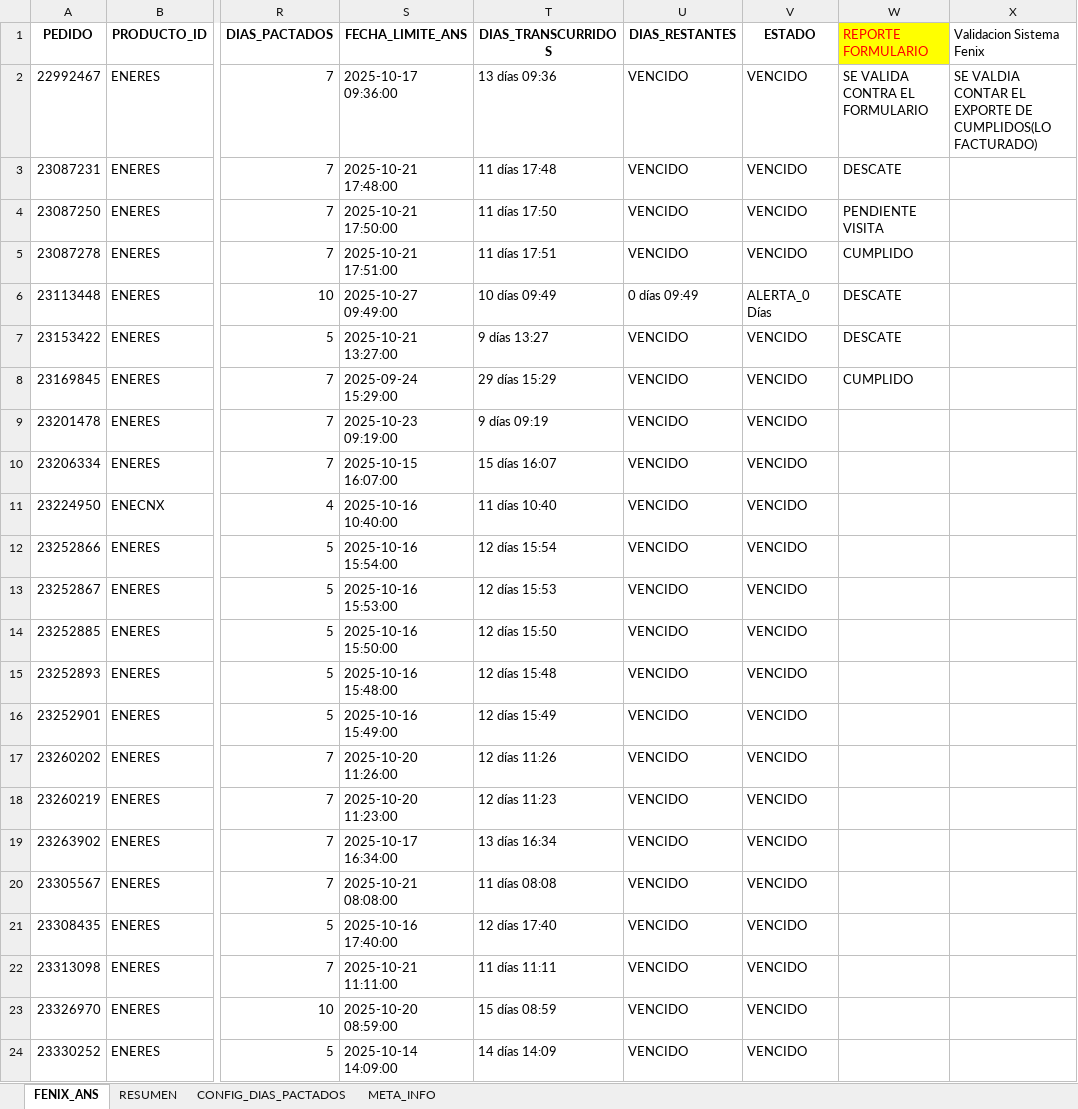
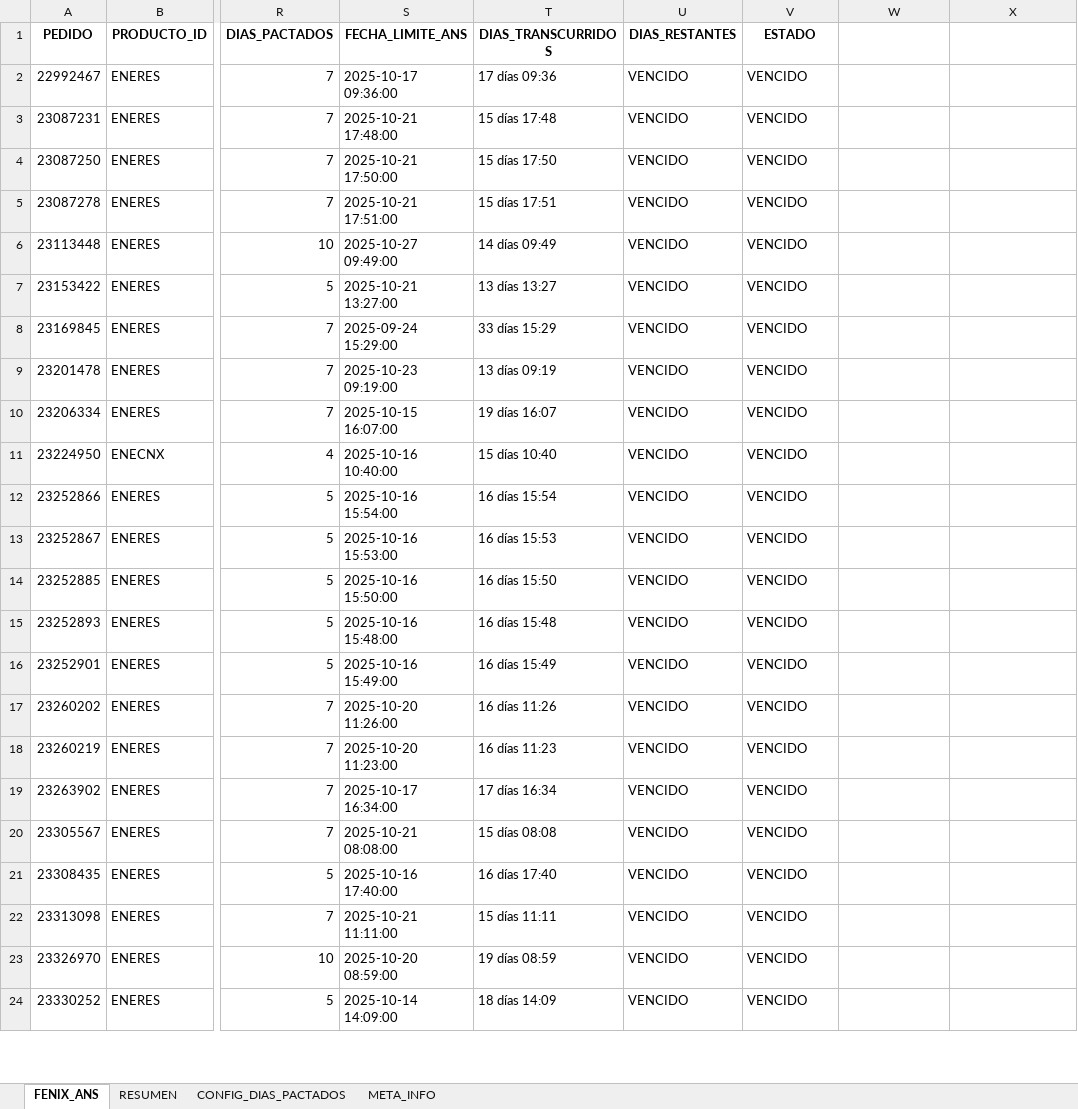
Before and after one commit to agaviria-projects/control_ans_v2, an Excel workbook: data_clean/FENIX_ANS.xlsx, sheet FENIX_ANS, drawn as a sheet; only a part is shown, gaps mark what is left out; values as stored, in another font and other column widths than the file's, no borders; conditional formats and table styles not drawn; the diff covers the shown part only; the diff names each change by its address in the sheet, - before the commit and + after, or states it on an @@ line.

```diff
--- a/data_clean/FENIX_ANS.xlsx (sheet FENIX_ANS)
+++ b/data_clean/FENIX_ANS.xlsx (sheet FENIX_ANS)
-W1: REPORTE FORMULARIO
+W1: (empty)
-W1 fill: #FFFF00
+W1 fill: none
-X1: Validacion Sistema Fenix
+X1: (empty)
-T2 (DIAS_TRANSCURRIDOS): 13 días 09:36
+T2 (DIAS_TRANSCURRIDOS): 17 días 09:36
-W2: SE VALIDA CONTRA EL FORMULARIO
+W2: (empty)
-X2: SE VALDIA CONTAR EL EXPORTE DE CUMPLIDOS(LO FACTURADO)
+X2: (empty)
-T3 (DIAS_TRANSCURRIDOS): 11 días 17:48
+T3 (DIAS_TRANSCURRIDOS): 15 días 17:48
-W3: DESCATE
+W3: (empty)
-T4 (DIAS_TRANSCURRIDOS): 11 días 17:50
+T4 (DIAS_TRANSCURRIDOS): 15 días 17:50
-W4: PENDIENTE VISITA
+W4: (empty)
-T5 (DIAS_TRANSCURRIDOS): 11 días 17:51
+T5 (DIAS_TRANSCURRIDOS): 15 días 17:51
-W5: CUMPLIDO
+W5: (empty)
-T6 (DIAS_TRANSCURRIDOS): 10 días 09:49
+T6 (DIAS_TRANSCURRIDOS): 14 días 09:49
-U6 (DIAS_RESTANTES): 0 días 09:49
+U6 (DIAS_RESTANTES): VENCIDO
-V6 (ESTADO): ALERTA_0 Días
+V6 (ESTADO): VENCIDO
-W6:W7: DESCATE
+W6:W7: (empty)
-T7 (DIAS_TRANSCURRIDOS): 9 días 13:27
+T7 (DIAS_TRANSCURRIDOS): 13 días 13:27
-T8 (DIAS_TRANSCURRIDOS): 29 días 15:29
+T8 (DIAS_TRANSCURRIDOS): 33 días 15:29
-W8: CUMPLIDO
+W8: (empty)
-T9 (DIAS_TRANSCURRIDOS): 9 días 09:19
+T9 (DIAS_TRANSCURRIDOS): 13 días 09:19
-T10 (DIAS_TRANSCURRIDOS): 15 días 16:07
+T10 (DIAS_TRANSCURRIDOS): 19 días 16:07
-T11 (DIAS_TRANSCURRIDOS): 11 días 10:40
+T11 (DIAS_TRANSCURRIDOS): 15 días 10:40
-T12 (DIAS_TRANSCURRIDOS): 12 días 15:54
+T12 (DIAS_TRANSCURRIDOS): 16 días 15:54
-T13 (DIAS_TRANSCURRIDOS): 12 días 15:53
+T13 (DIAS_TRANSCURRIDOS): 16 días 15:53
-T14 (DIAS_TRANSCURRIDOS): 12 días 15:50
+T14 (DIAS_TRANSCURRIDOS): 16 días 15:50
-T15 (DIAS_TRANSCURRIDOS): 12 días 15:48
+T15 (DIAS_TRANSCURRIDOS): 16 días 15:48
-T16 (DIAS_TRANSCURRIDOS): 12 días 15:49
+T16 (DIAS_TRANSCURRIDOS): 16 días 15:49
-T17 (DIAS_TRANSCURRIDOS): 12 días 11:26
+T17 (DIAS_TRANSCURRIDOS): 16 días 11:26
-T18 (DIAS_TRANSCURRIDOS): 12 días 11:23
+T18 (DIAS_TRANSCURRIDOS): 16 días 11:23
-T19 (DIAS_TRANSCURRIDOS): 13 días 16:34
+T19 (DIAS_TRANSCURRIDOS): 17 días 16:34
-T20 (DIAS_TRANSCURRIDOS): 11 días 08:08
+T20 (DIAS_TRANSCURRIDOS): 15 días 08:08
-T21 (DIAS_TRANSCURRIDOS): 12 días 17:40
+T21 (DIAS_TRANSCURRIDOS): 16 días 17:40
-T22 (DIAS_TRANSCURRIDOS): 11 días 11:11
+T22 (DIAS_TRANSCURRIDOS): 15 días 11:11
-T23 (DIAS_TRANSCURRIDOS): 15 días 08:59
+T23 (DIAS_TRANSCURRIDOS): 19 días 08:59
-T24 (DIAS_TRANSCURRIDOS): 14 días 14:09
+T24 (DIAS_TRANSCURRIDOS): 18 días 14:09
```
Also changed, not shown: 970 edited cells elsewhere in this sheet, sheet RESUMEN, sheet META_INFO, data_clean/CONTROL_ALMACEN.xlsx, 3 other files.
